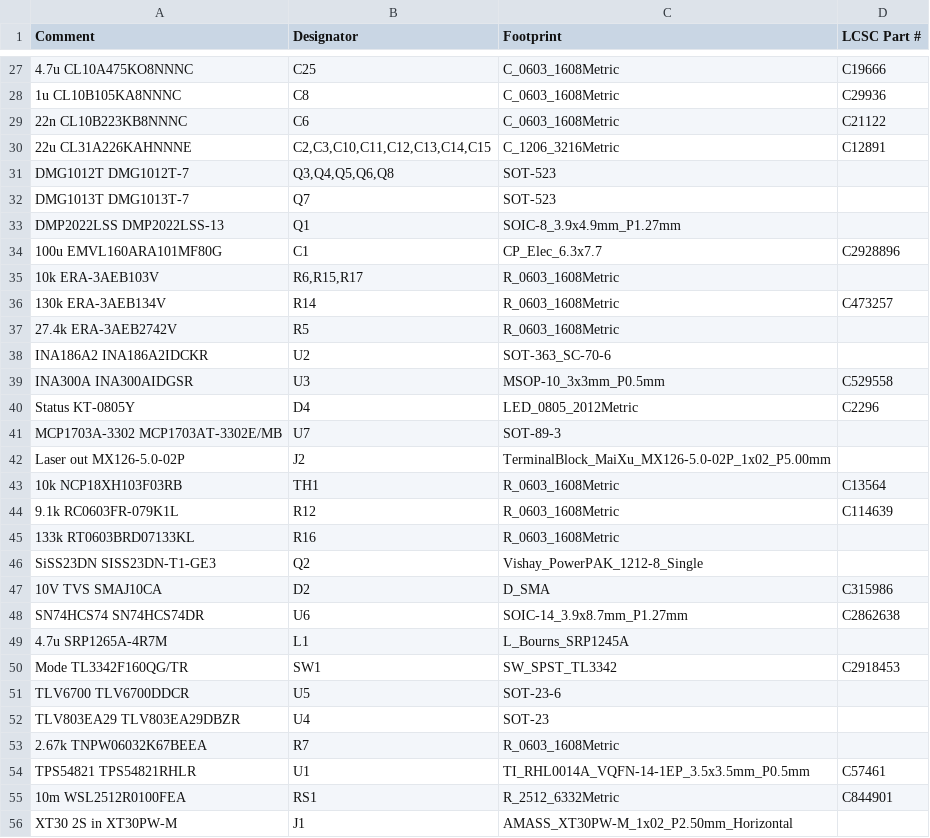
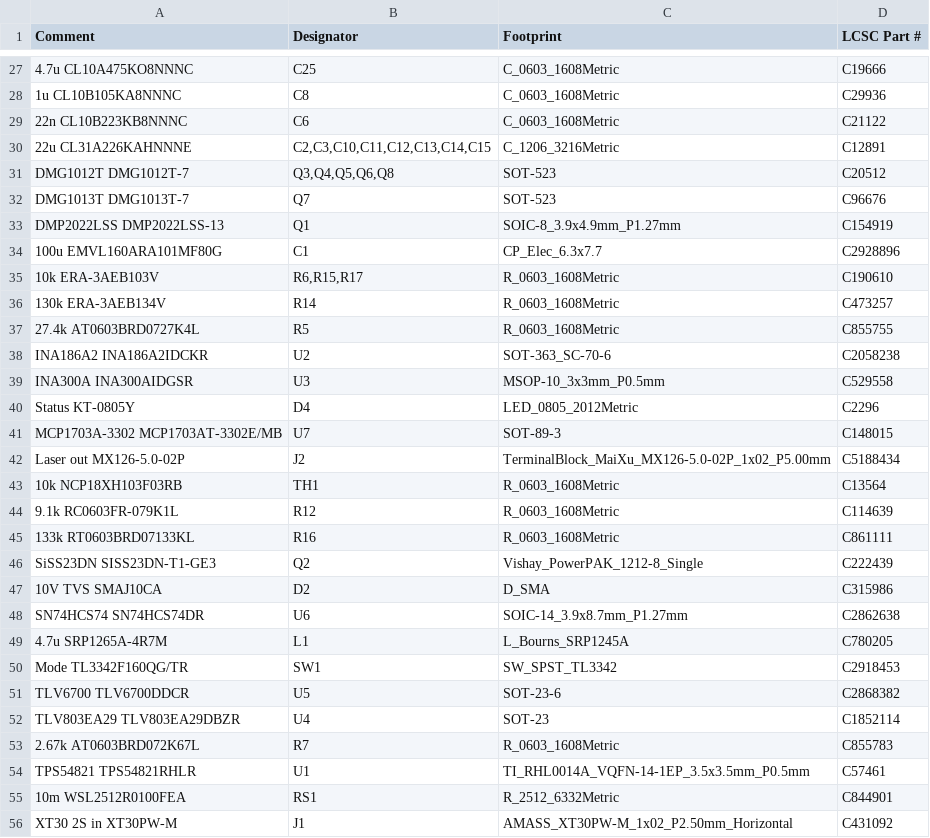
Before and after one commit to djgringoboy2003/Nub44-driver, a CSV file: manufacturing/budget-2s/assembly/BOM_JLCPCB.csv, drawn as a sheet; only a part is shown, gaps mark what is left out; the diff covers the shown part only; the diff names each change by its address in the sheet, - before the commit and + after, or states it on an @@ line.

```diff
--- a/manufacturing/budget-2s/assembly/BOM_JLCPCB.csv
+++ b/manufacturing/budget-2s/assembly/BOM_JLCPCB.csv
-D31 (LCSC Part #): (empty)
+D31 (LCSC Part #): C20512
-D32 (LCSC Part #): (empty)
+D32 (LCSC Part #): C96676
-D33 (LCSC Part #): (empty)
+D33 (LCSC Part #): C154919
-D35 (LCSC Part #): (empty)
+D35 (LCSC Part #): C190610
-A37 (Comment): 27.4k ERA-3AEB2742V
+A37 (Comment): 27.4k AT0603BRD0727K4L
-D37 (LCSC Part #): (empty)
+D37 (LCSC Part #): C855755
-D38 (LCSC Part #): (empty)
+D38 (LCSC Part #): C2058238
-D41 (LCSC Part #): (empty)
+D41 (LCSC Part #): C148015
-D42 (LCSC Part #): (empty)
+D42 (LCSC Part #): C5188434
-D45 (LCSC Part #): (empty)
+D45 (LCSC Part #): C861111
-D46 (LCSC Part #): (empty)
+D46 (LCSC Part #): C222439
-D49 (LCSC Part #): (empty)
+D49 (LCSC Part #): C780205
-D51 (LCSC Part #): (empty)
+D51 (LCSC Part #): C2868382
-D52 (LCSC Part #): (empty)
+D52 (LCSC Part #): C1852114
-A53 (Comment): 2.67k TNPW06032K67BEEA
+A53 (Comment): 2.67k AT0603BRD072K67L
-D53 (LCSC Part #): (empty)
+D53 (LCSC Part #): C855783
-D56 (LCSC Part #): (empty)
+D56 (LCSC Part #): C431092
```
Also changed, not shown: 6 edited cells elsewhere in this file, manufacturing/budget-2s/assembly/BOM.csv, 52 other files.
